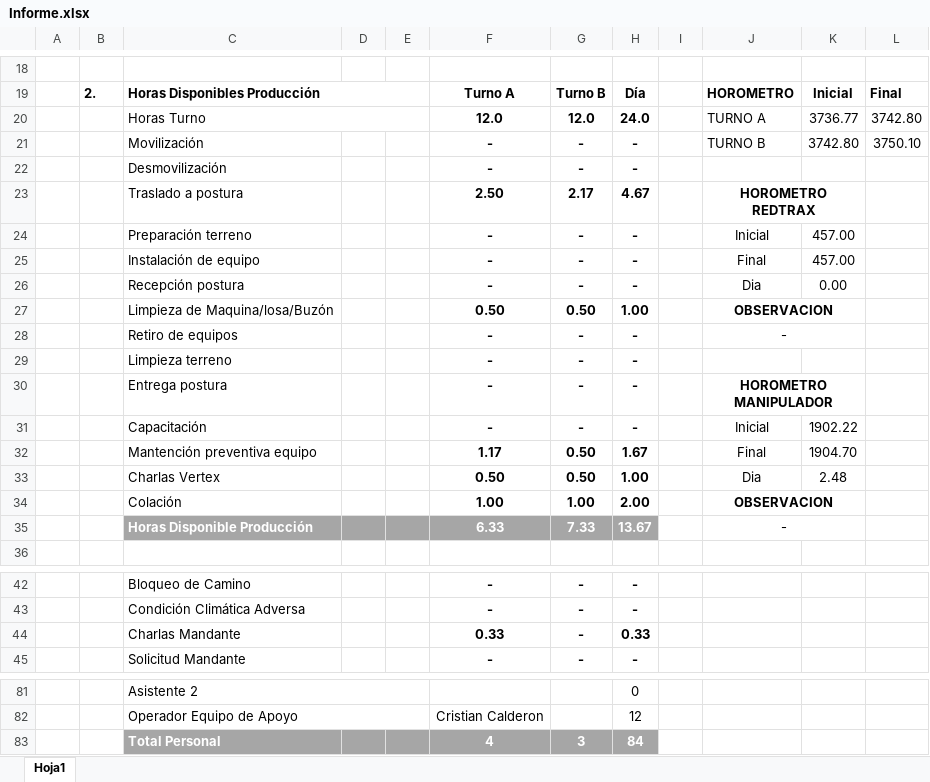
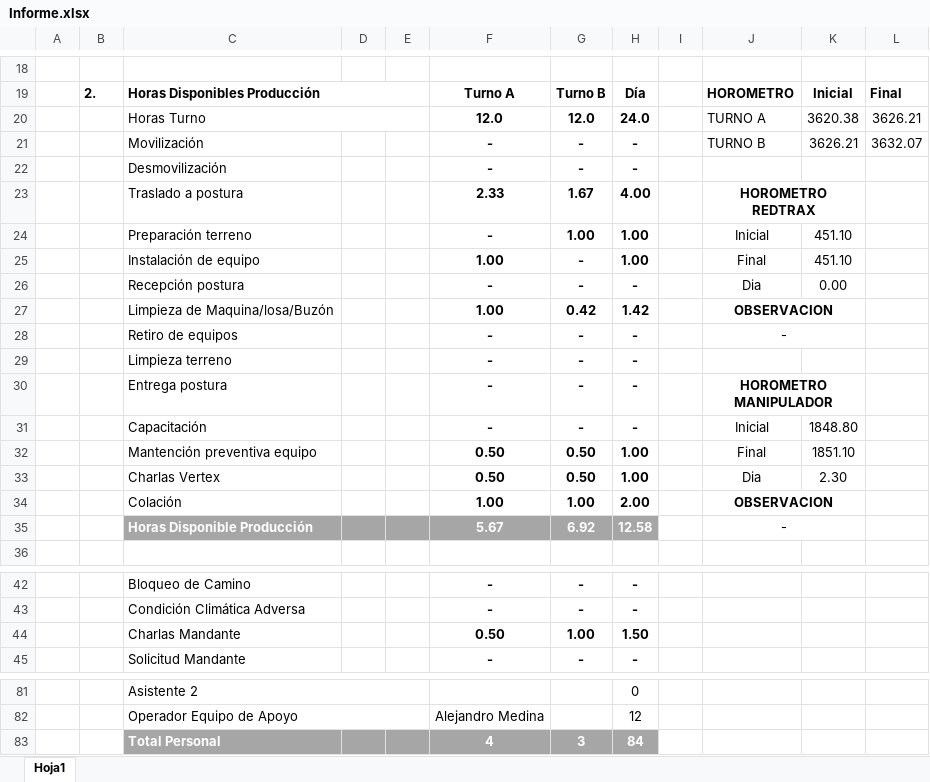
Before and after one commit to Mickypipe/ReporteDiario, an Excel workbook: report/build/classes/xls/Informe.xlsx, sheet Hoja1, drawn as a sheet; only a part is shown, gaps mark what is left out; values as stored, in another font and other column widths than the file's, no borders; charts and pictures not drawn; removed rows and columns are numbered as before the commit, all else as after; the diff covers the shown part only; the diff names each change by its address in the sheet, - before the commit and + after, or states it on an @@ line.

```diff
--- a/report/build/classes/xls/Informe.xlsx (sheet Hoja1)
+++ b/report/build/classes/xls/Informe.xlsx (sheet Hoja1)
-K20: 3736.77
+K20: 3620.38
-L20: 3742.80
+L20: 3626.21
-K21: 3742.80
+K21: 3626.21
-L21: 3750.10
+L21: 3632.07
-row 23:  |  | Traslado a postura |  |  | 2.50 | 2.17 | 4.67 |  | HOROMETRO REDTRAX
-row 24:  |  | Preparación terreno |  |  | - | - | - |  | Inicial | 457.00
-row 25:  |  | Instalación de equipo |  |  | - | - | - |  | Final | 457.00
+row 23:  |  | Traslado a postura |  |  | 2.33 | 1.67 | 4.00 |  | HOROMETRO REDTRAX
+row 24:  |  | Preparación terreno |  |  | - | 1.00 | 1.00 |  | Inicial | 451.10
+row 25:  |  | Instalación de equipo |  |  | 1.00 | - | 1.00 |  | Final | 451.10
-row 27:  |  | Limpieza de Maquina/losa/Buzón |  |  | 0.50 | 0.50 | 1.00 |  | OBSERVACION
+row 27:  |  | Limpieza de Maquina/losa/Buzón |  |  | 1.00 | 0.42 | 1.42 |  | OBSERVACION
-K31: 1902.22
+K31: 1848.80
-F32: 1.17
+F32: 0.50
-H32: 1.67
+H32: 1.00
-K32: 1904.70
+K32: 1851.10
-K33: 2.48
+K33: 2.30
-row 35:  |  | Horas Disponible Producción |  |  | 6.33 | 7.33 | 13.67 |  | -
+row 35:  |  | Horas Disponible Producción |  |  | 5.67 | 6.92 | 12.58 |  | -
-row 44:  |  | Charlas Mandante |  |  | 0.33 | - | 0.33
+row 44:  |  | Charlas Mandante |  |  | 0.50 | 1.00 | 1.50
-F82: Cristian Calderon
+F82: Alejandro Medina
```
Also changed, not shown: 10 added rows, 10 removed rows and 14 edited cells elsewhere in this sheet, report/src/xls/Informe.xlsx, 53 other files.
